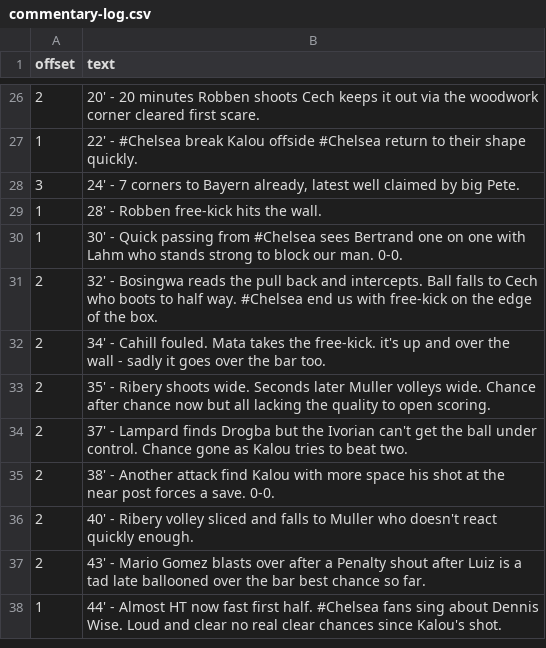
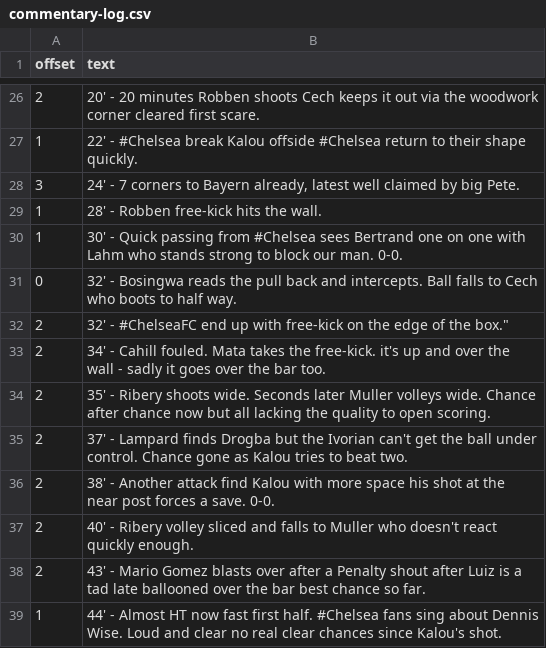
Before and after one commit to TheChelsOrg/19thMayBot, a CSV file: commentary-log.csv, drawn as a sheet; only a part is shown, gaps mark what is left out.

Commit message:
Update commentary-log.csv
fix line length

```diff
--- a/commentary-log.csv
+++ b/commentary-log.csv
@@ -30,3 +30,4 @@ offset,text
 1,"30' - Quick passing from #Chelsea sees Bertrand one on one with Lahm who stands strong to block our man. 0-0."
-2,"32' - Bosingwa reads the pull back and intercepts. Ball falls to Cech who boots to half way. #Chelsea end us with free-kick on the edge of the box."
+0,"32' - Bosingwa reads the pull back and intercepts. Ball falls to Cech who boots to half way."
+2,"32' - "#ChelseaFC end up with free-kick on the edge of the box."
 2,"34' - Cahill fouled. Mata takes the free-kick. it's up and over the wall - sadly it goes over the bar too."
```
